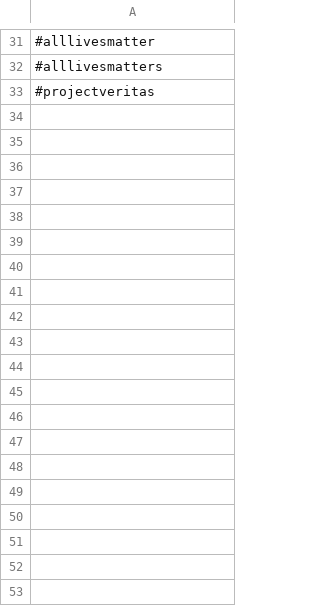
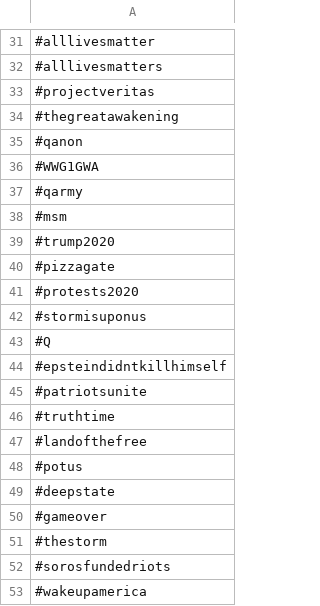
Before and after one commit to vjsingh/clogtheinternet, a CSV file: hashtags/altright.csv, drawn as a sheet; only a part is shown, gaps mark what is left out; the diff covers the shown part only.

```diff
--- a/hashtags/altright.csv
+++ b/hashtags/altright.csv
@@ -33 +33,21 @@
 #projectveritas
+#thegreatawakening
+#qanon
+#WWG1GWA
+#qarmy
+#msm
+#trump2020
+#pizzagate
+#protests2020
+#stormisuponus
+#Q
+#epsteindidntkillhimself
+#patriotsunite
+#truthtime
+#landofthefree
+#potus
+#deepstate
+#gameover
+#thestorm
+#sorosfundedriots
+#wakeupamerica
```
Also changed, not shown: 44 added rows elsewhere in this file, hashtags/random.csv, 1 other file.
